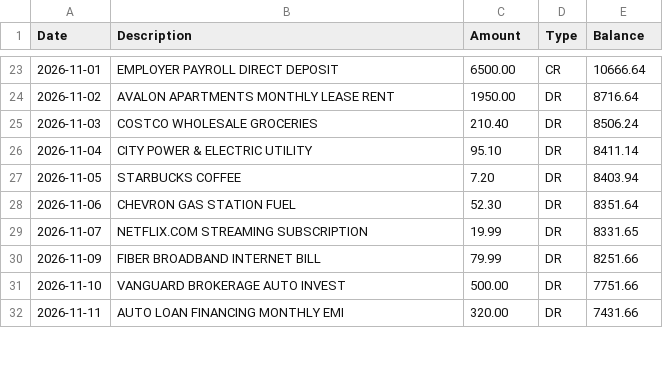
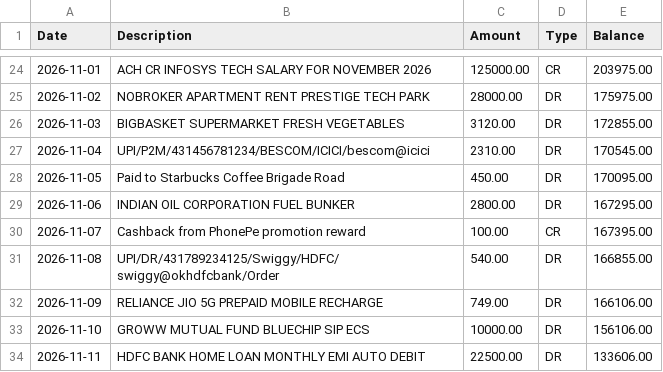
Before and after one commit to Hemanthk7504/finpilot, a CSV file: backend/data/sample_statements/sample_bank_statement.csv, drawn as a sheet; only a part is shown, gaps mark what is left out; the diff covers the shown part only.

Commit message:
feat: Add full PhonePe, GPay, Paytm, and UPI statement parser support and universal INR currency

```diff
--- a/backend/data/sample_statements/sample_bank_statement.csv
+++ b/backend/data/sample_statements/sample_bank_statement.csv
@@ -23,10 +24,11 @@ Date,Description,Amount,Type,Balance
-2026-11-01,EMPLOYER PAYROLL DIRECT DEPOSIT,6500.00,CR,10666.64
-2026-11-02,AVALON APARTMENTS MONTHLY LEASE RENT,1950.00,DR,8716.64
-2026-11-03,COSTCO WHOLESALE GROCERIES,210.40,DR,8506.24
-2026-11-04,CITY POWER & ELECTRIC UTILITY,95.10,DR,8411.14
-2026-11-05,STARBUCKS COFFEE,7.20,DR,8403.94
-2026-11-06,CHEVRON GAS STATION FUEL,52.30,DR,8351.64
-2026-11-07,NETFLIX.COM STREAMING SUBSCRIPTION,19.99,DR,8331.65
-2026-11-09,FIBER BROADBAND INTERNET BILL,79.99,DR,8251.66
-2026-11-10,VANGUARD BROKERAGE AUTO INVEST,500.00,DR,7751.66
-2026-11-11,AUTO LOAN FINANCING MONTHLY EMI,320.00,DR,7431.66
+2026-11-01,ACH CR INFOSYS TECH SALARY FOR NOVEMBER 2026,125000.00,CR,203975.00
+2026-11-02,NOBROKER APARTMENT RENT PRESTIGE TECH PARK,28000.00,DR,175975.00
+2026-11-03,BIGBASKET SUPERMARKET FRESH VEGETABLES,3120.00,DR,172855.00
+2026-11-04,UPI/P2M/431456781234/BESCOM/ICICI/bescom@icici,2310.00,DR,170545.00
+2026-11-05,Paid to Starbucks Coffee Brigade Road,450.00,DR,170095.00
+2026-11-06,INDIAN OIL CORPORATION FUEL BUNKER,2800.00,DR,167295.00
+2026-11-07,Cashback from PhonePe promotion reward,100.00,CR,167395.00
+2026-11-08,UPI/DR/431789234125/Swiggy/HDFC/swiggy@okhdfcbank/Order,540.00,DR,166855.00
+2026-11-09,RELIANCE JIO 5G PREPAID MOBILE RECHARGE,749.00,DR,166106.00
+2026-11-10,GROWW MUTUAL FUND BLUECHIP SIP ECS,10000.00,DR,156106.00
+2026-11-11,HDFC BANK HOME LOAN MONTHLY EMI AUTO DEBIT,22500.00,DR,133606.00
```
Also changed, not shown: 1 added row and 69 edited cells elsewhere in this file, 28 other files.
